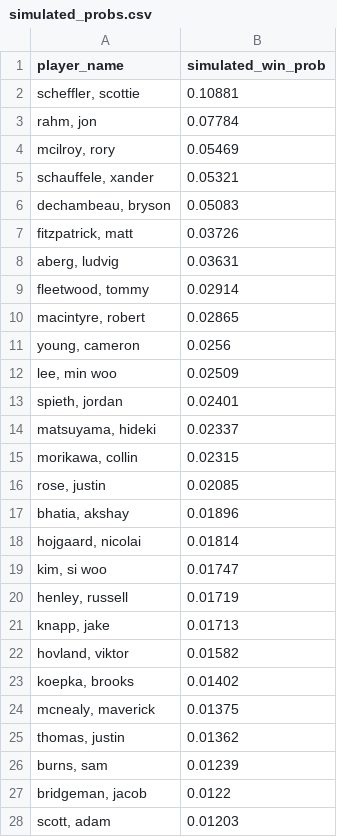
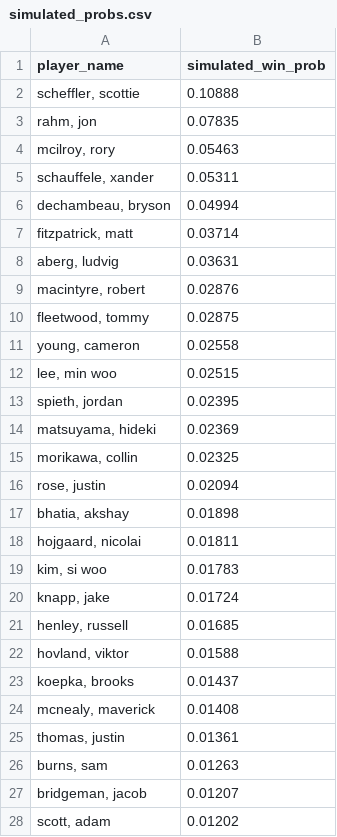
Before and after one commit to mslade50/sims_process, a CSV file: dashboard_data/simulated_probs.csv, drawn as a sheet; only a part is shown; the diff covers the shown part only.

```diff
--- a/dashboard_data/simulated_probs.csv
+++ b/dashboard_data/simulated_probs.csv
@@ -1,28 +1,28 @@
 player_name,simulated_win_prob
-"scheffler, scottie",0.10881
-"rahm, jon",0.07784
-"mcilroy, rory",0.05469
-"schauffele, xander",0.05321
-"dechambeau, bryson",0.05083
-"fitzpatrick, matt",0.03726
+"scheffler, scottie",0.10888
+"rahm, jon",0.07835
+"mcilroy, rory",0.05463
+"schauffele, xander",0.05311
+"dechambeau, bryson",0.04994
+"fitzpatrick, matt",0.03714
 "aberg, ludvig",0.03631
-"fleetwood, tommy",0.02914
-"macintyre, robert",0.02865
-"young, cameron",0.0256
-"lee, min woo",0.02509
-"spieth, jordan",0.02401
-"matsuyama, hideki",0.02337
-"morikawa, collin",0.02315
-"rose, justin",0.02085
-"bhatia, akshay",0.01896
-"hojgaard, nicolai",0.01814
-"kim, si woo",0.01747
-"henley, russell",0.01719
-"knapp, jake",0.01713
-"hovland, viktor",0.01582
-"koepka, brooks",0.01402
-"mcnealy, maverick",0.01375
-"thomas, justin",0.01362
-"burns, sam",0.01239
-"bridgeman, jacob",0.0122
-"scott, adam",0.01203
+"macintyre, robert",0.02876
+"fleetwood, tommy",0.02875
+"young, cameron",0.02558
+"lee, min woo",0.02515
+"spieth, jordan",0.02395
+"matsuyama, hideki",0.02369
+"morikawa, collin",0.02325
+"rose, justin",0.02094
+"bhatia, akshay",0.01898
+"hojgaard, nicolai",0.01811
+"kim, si woo",0.01783
+"knapp, jake",0.01724
+"henley, russell",0.01685
+"hovland, viktor",0.01588
+"koepka, brooks",0.01437
+"mcnealy, maverick",0.01408
+"thomas, justin",0.01361
+"burns, sam",0.01263
+"bridgeman, jacob",0.01207
+"scott, adam",0.01202
```
Also changed, not shown: 9 added rows, 9 removed rows and 44 edited cells elsewhere in this file, dashboard_data/finish_equity_pre.csv, dashboard_data/weather_impact.csv, 2 other files.
